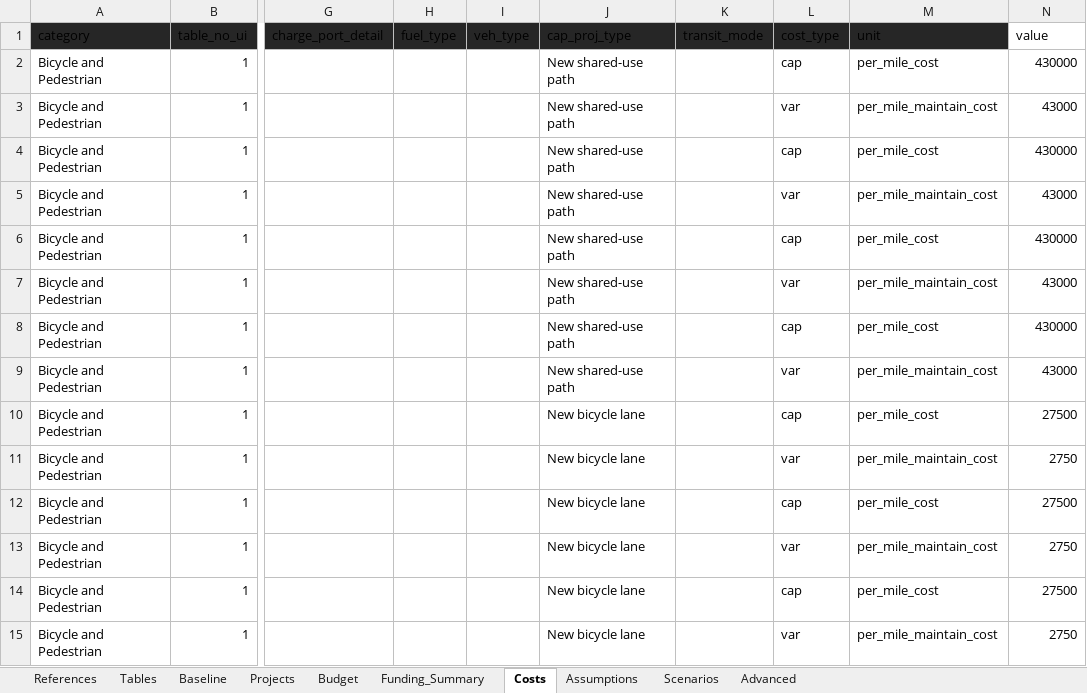
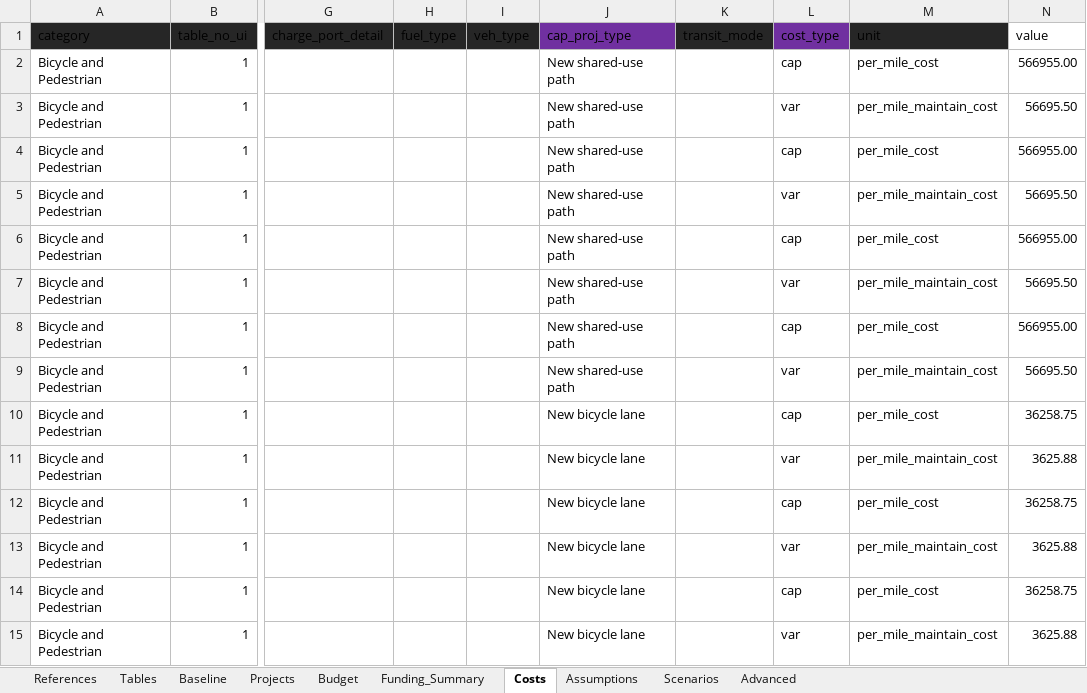
Before and after one commit to camsys/TEACART, an Excel workbook: data/2.User_Inputs.xlsx, sheet Costs, drawn as a sheet; only a part is shown, gaps mark what is left out; values as stored, in another font and other column widths than the file's, no borders; table styles not drawn; the diff covers the shown part only; the diff names each change by its address in the sheet, - before the commit and + after, or states it on an @@ line.

Commit message:
costs updated

```diff
--- a/data/2.User_Inputs.xlsx (sheet Costs)
+++ b/data/2.User_Inputs.xlsx (sheet Costs)
-J1 fill: #262626
+J1 fill: #7030A0
-L1 fill: #262626
+L1 fill: #7030A0
-N2 (value): 430000
+N2 (value): 566955.00
-N3 (value): 43000
+N3 (value): 56695.50
-N4 (value): 430000
+N4 (value): 566955.00
-N5 (value): 43000
+N5 (value): 56695.50
-N6 (value): 430000
+N6 (value): 566955.00
-N7 (value): 43000
+N7 (value): 56695.50
-N8 (value): 430000
+N8 (value): 566955.00
-N9 (value): 43000
+N9 (value): 56695.50
-N10 (value): 27500
+N10 (value): 36258.75
-N11 (value): 2750
+N11 (value): 3625.88
-N12 (value): 27500
+N12 (value): 36258.75
-N13 (value): 2750
+N13 (value): 3625.88
-N14 (value): 27500
+N14 (value): 36258.75
-N15 (value): 2750
+N15 (value): 3625.88
```
Also changed, not shown: 1 added row and 126 edited cells elsewhere in this sheet, 1 other file.
